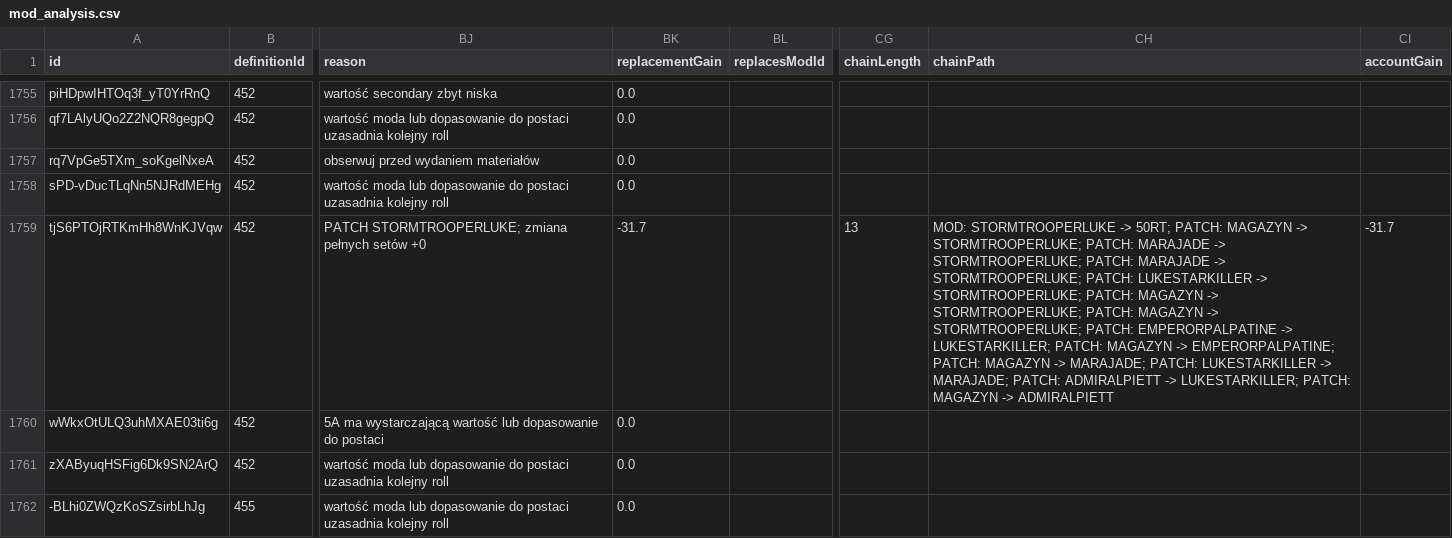
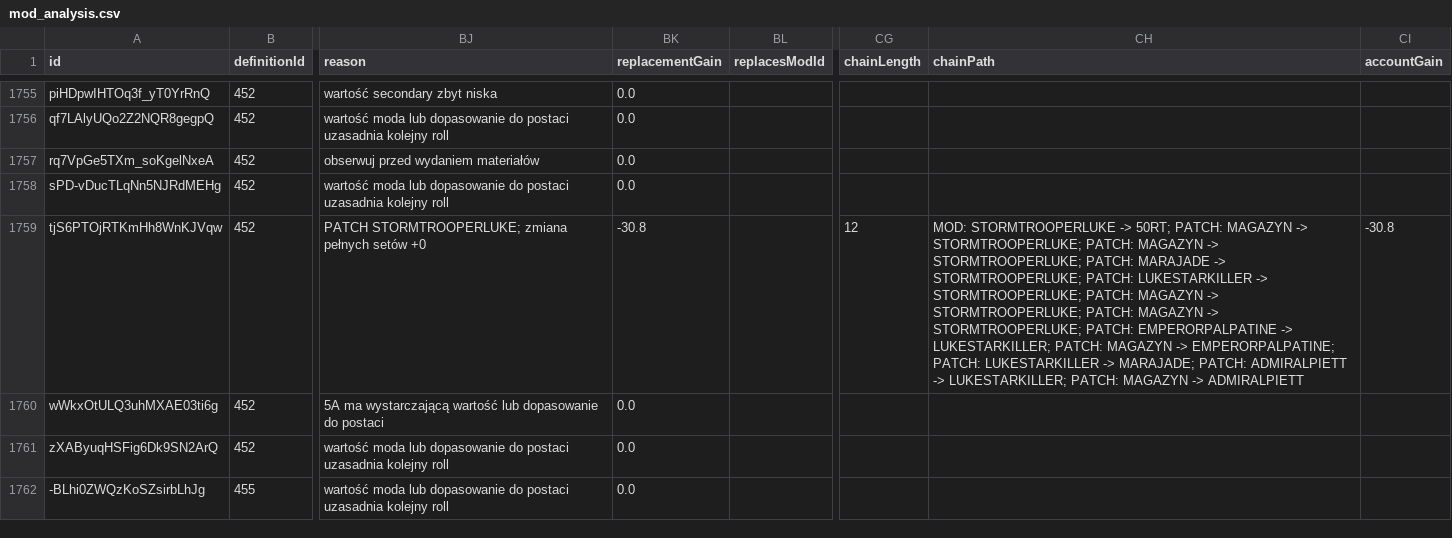
Before and after one commit to vhontebh-arch/swgoh, a CSV file: mod_analysis.csv, drawn as a sheet; only a part is shown, gaps mark what is left out; the diff covers the shown part only; the diff names each change by its address in the sheet, - before the commit and + after, or states it on an @@ line.

```diff
--- a/mod_analysis.csv
+++ b/mod_analysis.csv
-BK1759 (replacementGain): -31.7
+BK1759 (replacementGain): -30.8
-CG1759 (chainLength): 13
+CG1759 (chainLength): 12
-CH1759 (chainPath): …STORMTROOPERLUKE; PATCH: MARAJADE -> STORMTROOPERLUKE; PATCH: MARAJADE -> STORMTROOPERLUKE; PATCH: LUKESTARKILLER -> STORMTROOPERLUKE; PATCH: MAGAZYN -> STORMTROOPERLUKE; PATCH: MAGAZYN -> STORMTROOPERLUKE; PATCH: EMPERORPALPATINE -> LUKESTARKILLER; PATCH: MAGAZYN -> EMPERORPALPATINE; PATCH: MAGAZYN -> MARAJADE; PATCH: LUKESTARKILLER…
+CH1759 (chainPath): …STORMTROOPERLUKE; PATCH: MAGAZYN -> STORMTROOPERLUKE; PATCH: MARAJADE -> STORMTROOPERLUKE; PATCH: LUKESTARKILLER -> STORMTROOPERLUKE; PATCH: MAGAZYN -> STORMTROOPERLUKE; PATCH: MAGAZYN -> STORMTROOPERLUKE; PATCH: EMPERORPALPATINE -> LUKESTARKILLER; PATCH: MAGAZYN -> EMPERORPALPATINE; PATCH: LUKESTARKILLER…
-CI1759 (accountGain): -31.7
+CI1759 (accountGain): -30.8
```
Also changed, not shown: 132 edited cells elsewhere in this file, 1 other file.
